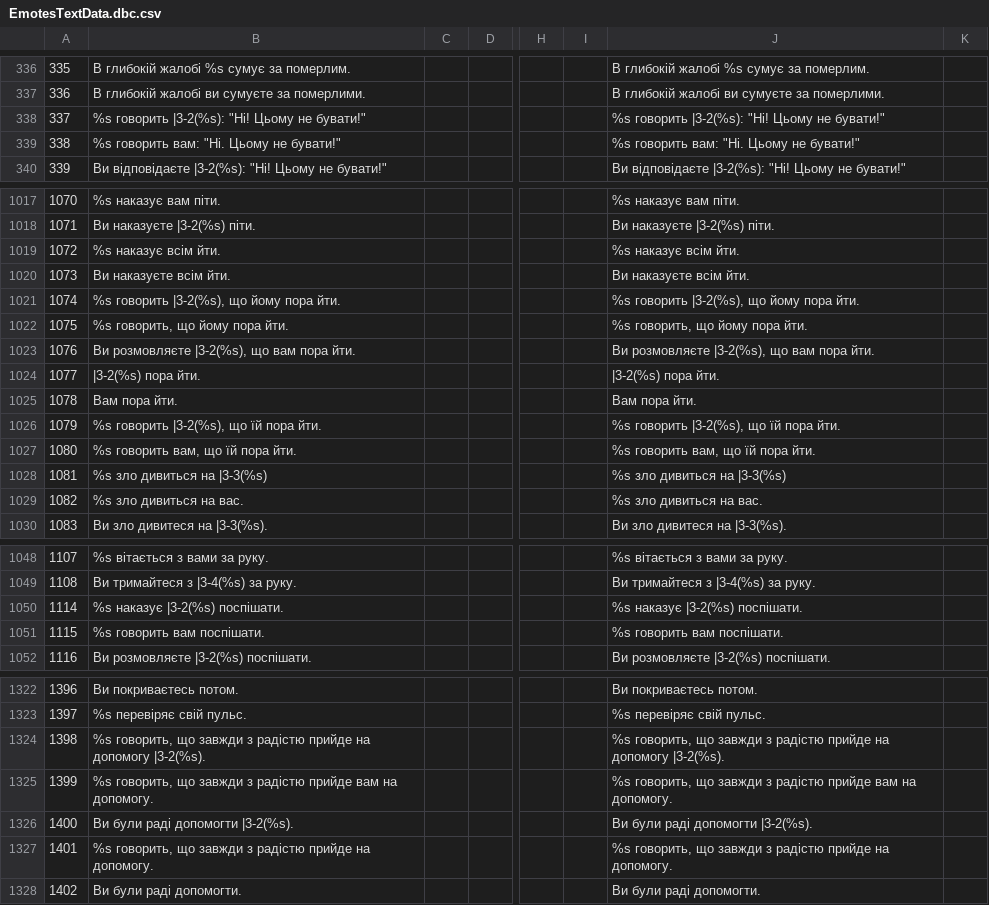
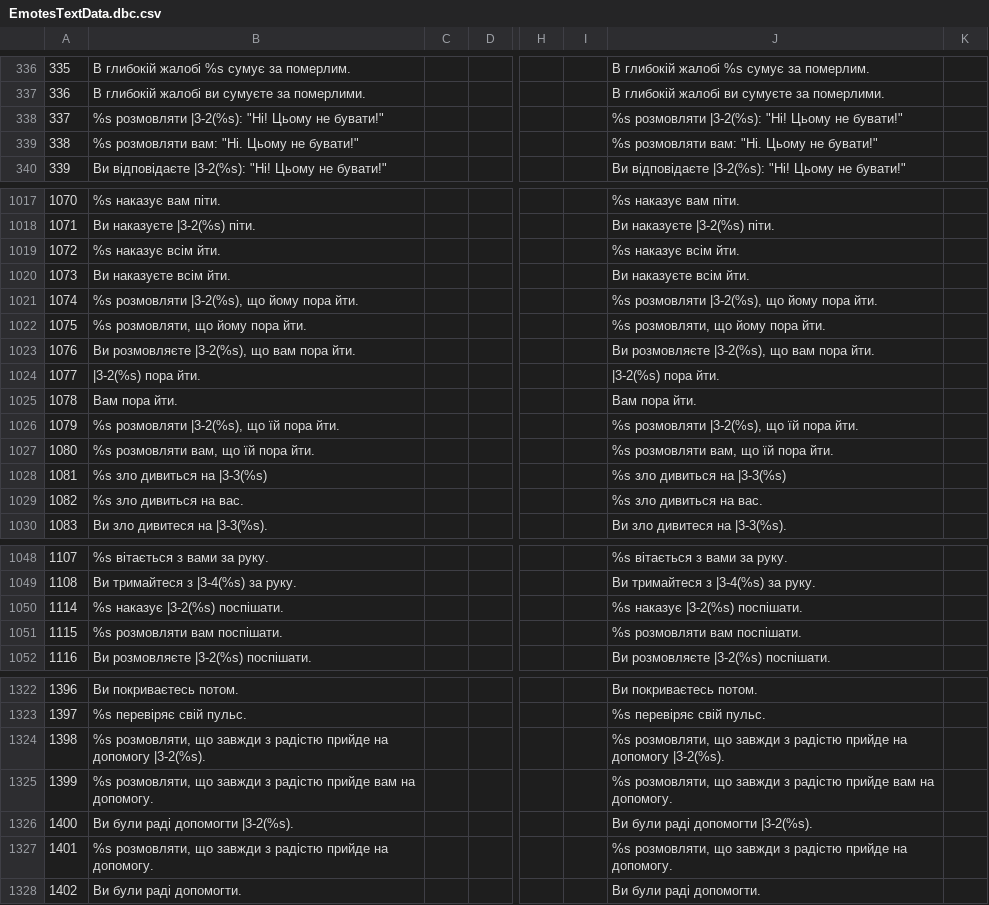
Before and after one commit to chaosua/WoTLK-3.3.5.12340-UA, a CSV file: EmotesTextData.dbc.csv, drawn as a sheet; only a part is shown, gaps mark what is left out; the diff names each change by its address in the sheet, - before the commit and + after, or states it on an @@ line.

```diff
--- a/EmotesTextData.dbc.csv
+++ b/EmotesTextData.dbc.csv
-B338: %s говорить |3-2(%s): "Ні! Цьому не бувати!"
+B338: %s розмовляти |3-2(%s): "Ні! Цьому не бувати!"
-J338: %s говорить |3-2(%s): "Ні! Цьому не бувати!"
+J338: %s розмовляти |3-2(%s): "Ні! Цьому не бувати!"
-B339: %s говорить вам: "Ні. Цьому не бувати!"
+B339: %s розмовляти вам: "Ні. Цьому не бувати!"
-J339: %s говорить вам: "Ні. Цьому не бувати!"
+J339: %s розмовляти вам: "Ні. Цьому не бувати!"
-B1021: %s говорить |3-2(%s), що йому пора йти.
+B1021: %s розмовляти |3-2(%s), що йому пора йти.
-J1021: %s говорить |3-2(%s), що йому пора йти.
+J1021: %s розмовляти |3-2(%s), що йому пора йти.
-B1022: %s говорить, що йому пора йти.
+B1022: %s розмовляти, що йому пора йти.
-J1022: %s говорить, що йому пора йти.
+J1022: %s розмовляти, що йому пора йти.
-B1026: %s говорить |3-2(%s), що їй пора йти.
+B1026: %s розмовляти |3-2(%s), що їй пора йти.
-J1026: %s говорить |3-2(%s), що їй пора йти.
+J1026: %s розмовляти |3-2(%s), що їй пора йти.
-B1027: %s говорить вам, що їй пора йти.
+B1027: %s розмовляти вам, що їй пора йти.
-J1027: %s говорить вам, що їй пора йти.
+J1027: %s розмовляти вам, що їй пора йти.
-B1051: %s говорить вам поспішати.
+B1051: %s розмовляти вам поспішати.
-J1051: %s говорить вам поспішати.
+J1051: %s розмовляти вам поспішати.
-B1324: %s говорить, що завжди…
+B1324: %s розмовляти, що завжди…
-J1324: %s говорить, що завжди…
+J1324: %s розмовляти, що завжди…
-B1325: %s говорить, що завжди…
+B1325: %s розмовляти, що завжди…
-J1325: %s говорить, що завжди…
+J1325: %s розмовляти, що завжди…
-B1327: %s говорить, що завжди…
+B1327: %s розмовляти, що завжди…
-J1327: %s говорить, що завжди…
+J1327: %s розмовляти, що завжди…
```
Also changed, not shown: Achievement.dbc.csv, AreaTable.dbc.csv, 9 other files.
